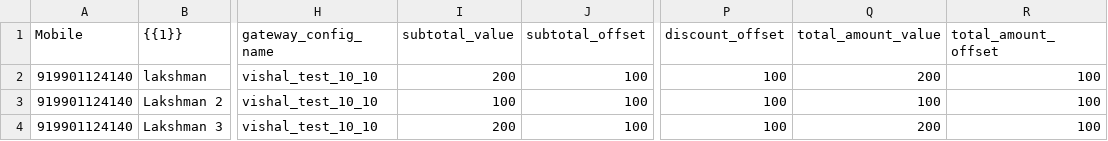
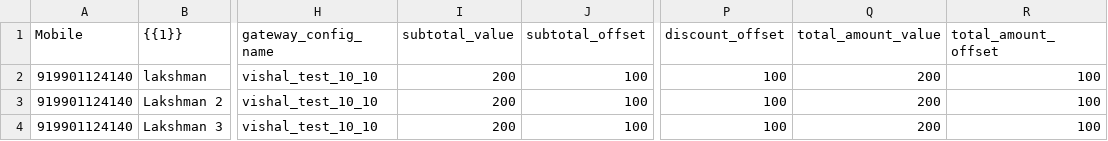
Before and after one commit to lakshmank041993/uploads, a CSV file: bulkupload_case5.csv, drawn as a sheet; only a part is shown, gaps mark what is left out; the diff names each change by its address in the sheet, - before the commit and + after, or states it on an @@ line.

Commit message:
Update bulkupload_case5.csv

```diff
--- a/bulkupload_case5.csv
+++ b/bulkupload_case5.csv
-I3 (subtotal_value): 100
+I3 (subtotal_value): 200
-Q3 (total_amount_value): 100
+Q3 (total_amount_value): 200
```
